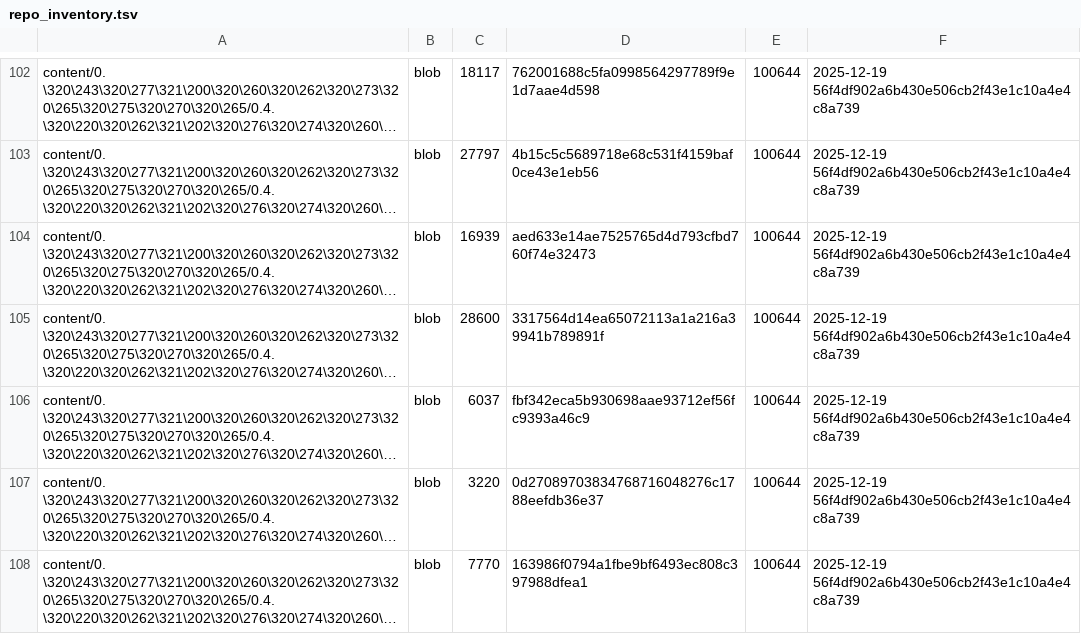
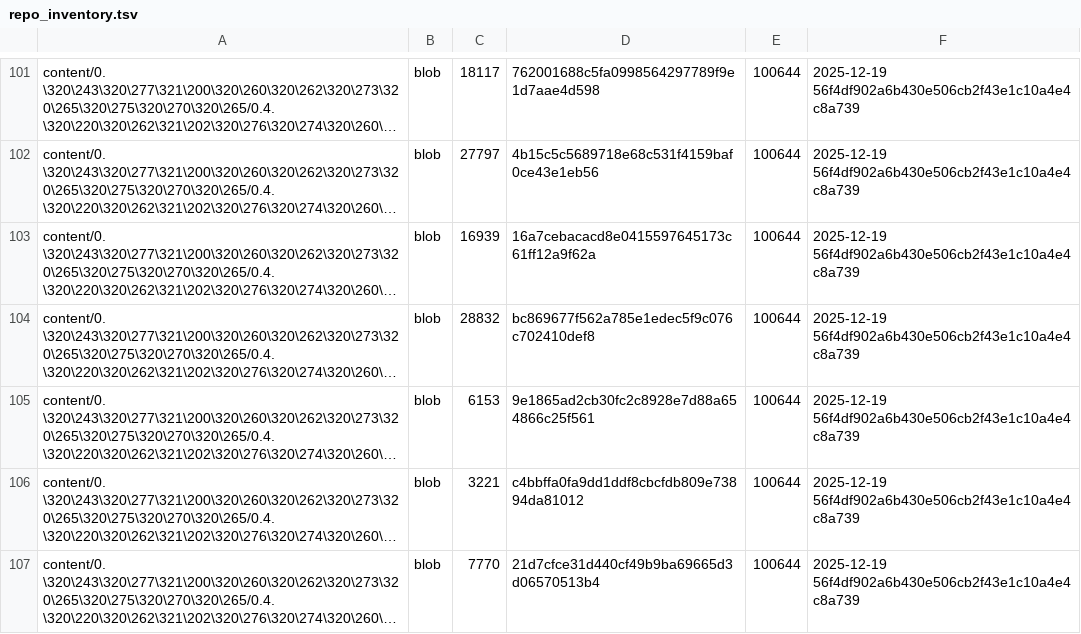
Before and after one commit to TserenTserenov/DS-ecosystem-development, a TSV file: artifacts/inventories/repo_inventory.tsv, drawn as a sheet; only a part is shown, gaps mark what is left out; long unchanged cells end in …; addresses are those after the commit; the diff covers the shown part only; the diff names each change by its address in the sheet, - before the commit and + after, or states it on an @@ line.

```diff
--- a/artifacts/inventories/repo_inventory.tsv
+++ b/artifacts/inventories/repo_inventory.tsv
-D103: aed633e14ae7525765d4d793cfbd760f74e32473
+D103: 16a7cebacacd8e0415597645173c61ff12a9f62a
-C104: 28600
+C104: 28832
-D104: 3317564d14ea65072113a1a216a39941b789891f
+D104: bc869677f562a785e1edec5f9c076c702410def8
-C105: 6037
+C105: 6153
-D105: fbf342eca5b930698aae93712ef56fc9393a46c9
+D105: 9e1865ad2cb30fc2c8928e7d88a654866c25f561
-C106: 3220
+C106: 3221
-D106: 0d27089703834768716048276c1788eefdb36e37
+D106: c4bbffa0fa9dd1ddf8cbcfdb809e73894da81012
-D107: 163986f0794a1fbe9bf6493ec808c397988dfea1
+D107: 21d7cfce31d440cf49b9ba69665d3d06570513b4
```
Also changed, not shown: 6 added rows, 3 removed rows and 25 edited cells elsewhere in this file.
